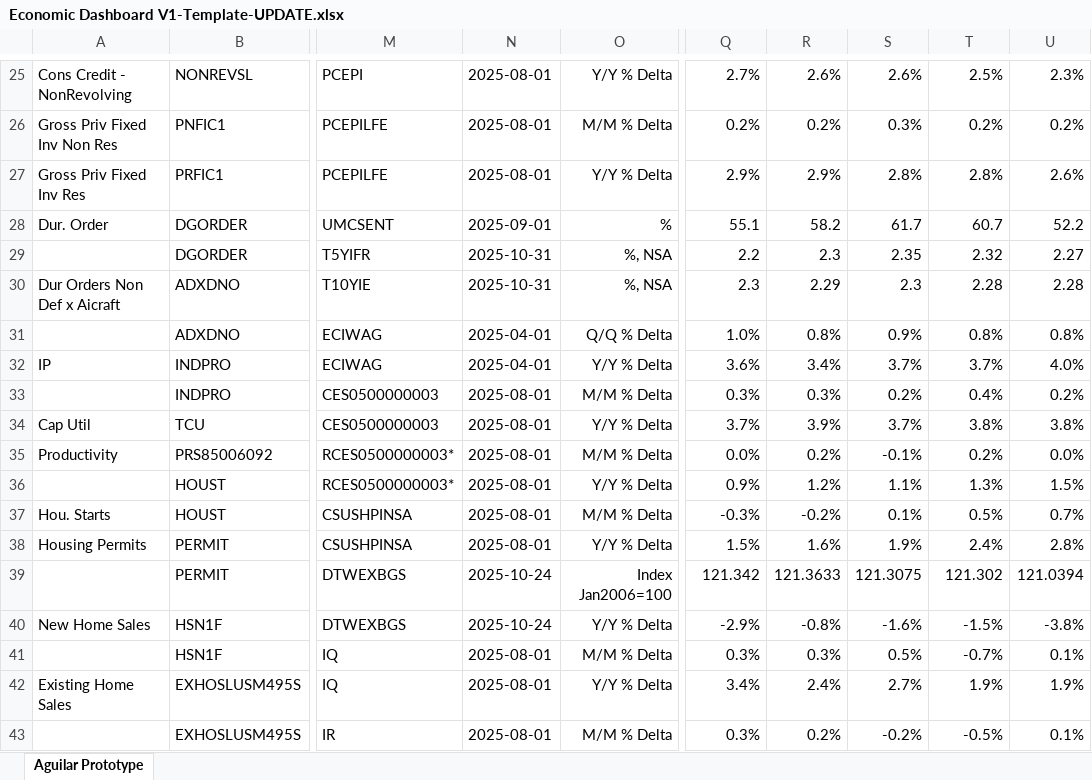
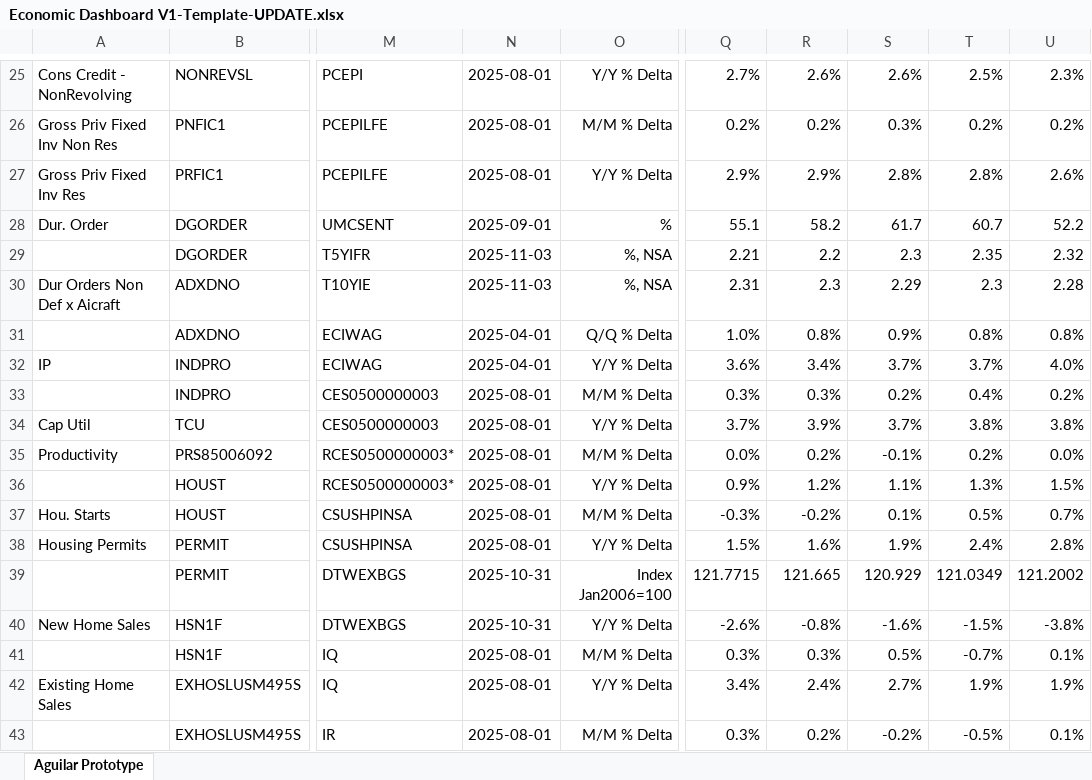
Before and after one commit to BlueMarginalist/MacroDashBoard, an Excel workbook: MacroDashboard Versions/Economic Dashboard V1-Template-UPDATE.xlsx, sheet Aguilar Prototype, drawn as a sheet; only a part is shown, gaps mark what is left out; values as stored, in another font and other column widths than the file's, no borders; the diff covers the shown part only; the diff names each change by its address in the sheet, - before the commit and + after, or states it on an @@ line.

```diff
--- a/MacroDashboard Versions/Economic Dashboard V1-Template-UPDATE.xlsx (sheet Aguilar Prototype)
+++ b/MacroDashboard Versions/Economic Dashboard V1-Template-UPDATE.xlsx (sheet Aguilar Prototype)
-N29:N30: 2025-10-31
+N29:N30: 2025-11-03
-Q29: 2.2
+Q29: 2.21
-R29: 2.3
+R29: 2.2
-S29: 2.35
+S29: 2.3
-T29: 2.32
+T29: 2.35
-U29: 2.27
+U29: 2.32
-Q30: 2.3
+Q30: 2.31
-R30: 2.29
+R30: 2.3
-S30: 2.3
+S30: 2.29
-T30: 2.28
+T30: 2.3
-N39:N40: 2025-10-24
+N39:N40: 2025-10-31
-Q39: 121.342
+Q39: 121.7715
-R39: 121.3633
+R39: 121.665
-S39: 121.3075
+S39: 120.929
-T39: 121.302
+T39: 121.0349
-U39: 121.0394
+U39: 121.2002
-Q40: -2.9%
+Q40: -2.6%
```
Also changed, not shown: 38 removed rows and 28 edited cells elsewhere in this sheet, MacroDashboard Versions/Economic Dashboard V1-Template.xlsx, 5 other files.
